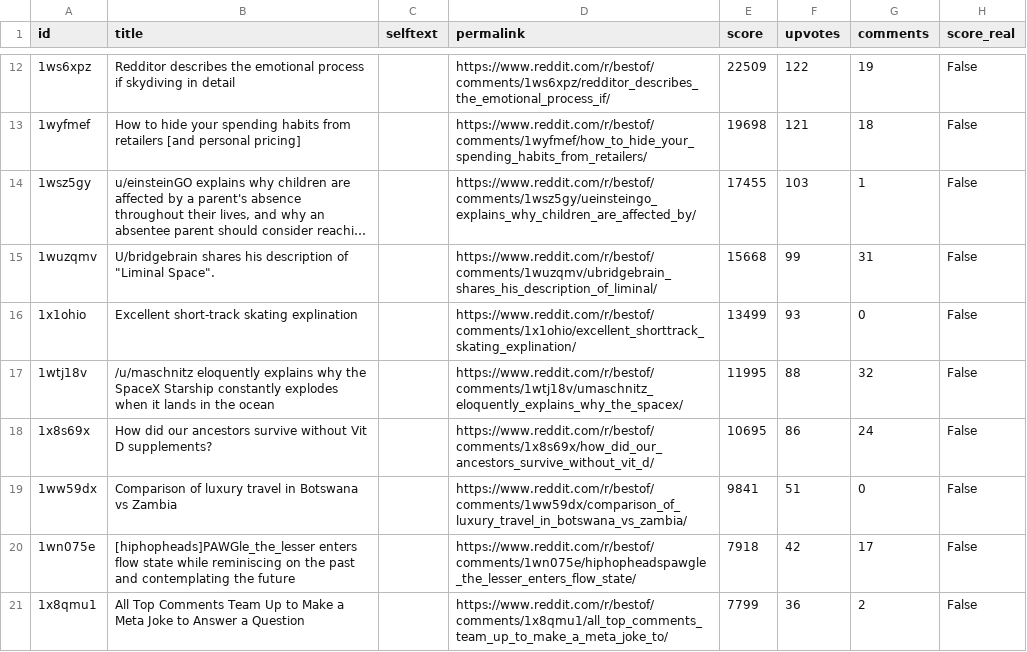
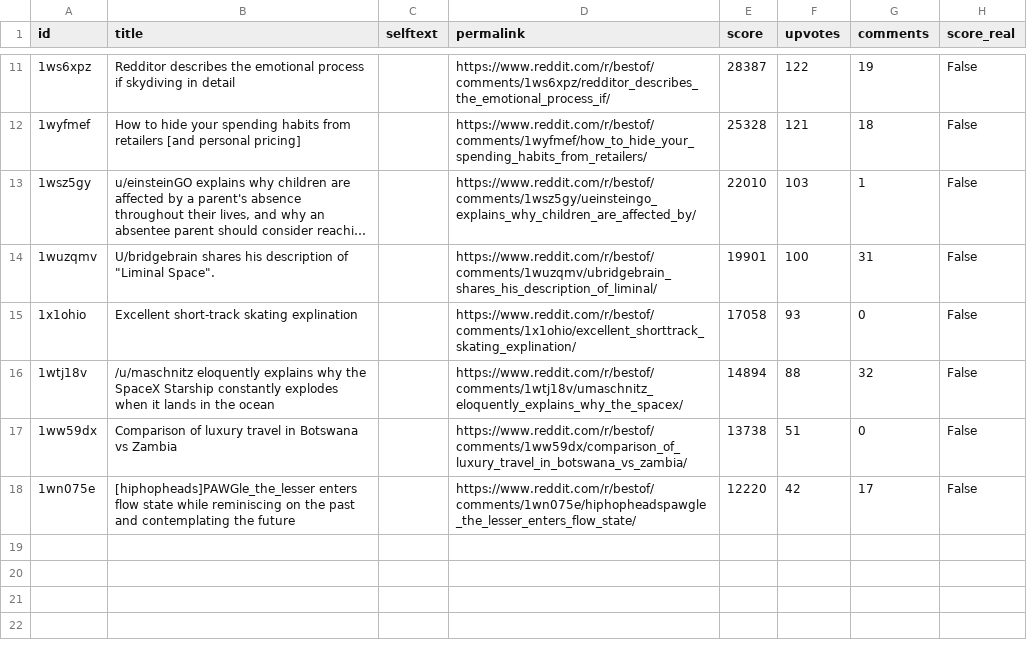
Before and after one commit to jalalchowdhury1/reddit-scraper, a CSV file: data/r_bestof/posts.csv, drawn as a sheet; only a part is shown, gaps mark what is left out; long unchanged cells end in …; removed rows and columns are numbered as before the commit, all else as after; the diff covers the shown part only; the diff names each change by its address in the sheet, - before the commit and + after, or states it on an @@ line.

```diff
--- a/data/r_bestof/posts.csv
+++ b/data/r_bestof/posts.csv
-E11 (score): 22509
+E11 (score): 28387
-E12 (score): 19698
+E12 (score): 25328
-E13 (score): 17455
+E13 (score): 22010
-E14 (score): 15668
+E14 (score): 19901
-F14 (upvotes): 99
+F14 (upvotes): 100
-E15 (score): 13499
+E15 (score): 17058
-E16 (score): 11995
+E16 (score): 14894
-row 18: 1x8s69x | How did our ancestors survive without Vit D supplements? |  | https://www.reddit.com/r/bestof/comments/1x8s69x/how_did_our_ancestors_survive_without_vit_d/ | 10695 | 86 | 24 | False
-E17 (score): 9841
+E17 (score): 13738
-E18 (score): 7918
+E18 (score): 12220
-row 21: 1x8qmu1 | All Top Comments Team Up to Make a Meta Joke to Answer a Question |  | https://www.reddit.com/r/bestof/comments/1x8qmu1/all_top_comments_team_up_to_make_a_meta_joke_to/ | 7799 | 36 | 2 | False
```
Also changed, not shown: 1 removed row and 12 edited cells elsewhere in this file, data/r_LifeProTips_yearly/posts.csv, data/r_PersonalFinance/posts.csv, 23 other files.
